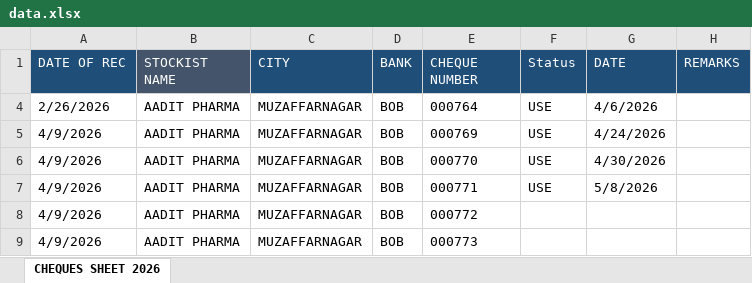
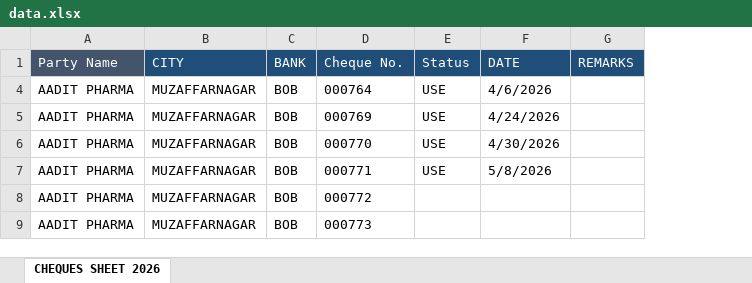
Before and after one commit to abenterprisesghz-stack/cheque-tracker, an Excel workbook: data.xlsx, sheet CHEQUES SHEET 2026, drawn as a sheet; values as stored, in another font and other column widths than the file's, no borders; conditional formats not drawn; removed rows and columns are numbered as before the commit, all else as after; the diff names each change by its address in the sheet, - before the commit and + after, or states it on an @@ line.

Commit message:
Add files via upload

```diff
--- a/data.xlsx (sheet CHEQUES SHEET 2026)
+++ b/data.xlsx (sheet CHEQUES SHEET 2026)
-column A (DATE OF REC), rows 4-9: 2/26/2026 | 4/9/2026 | 4/9/2026 | 4/9/2026 | 4/9/2026 | 4/9/2026
-A1: STOCKIST NAME
+A1: Party Name
-D1: CHEQUE NUMBER
+D1: Cheque No.
```
Also changed, not shown: hidden cells.
